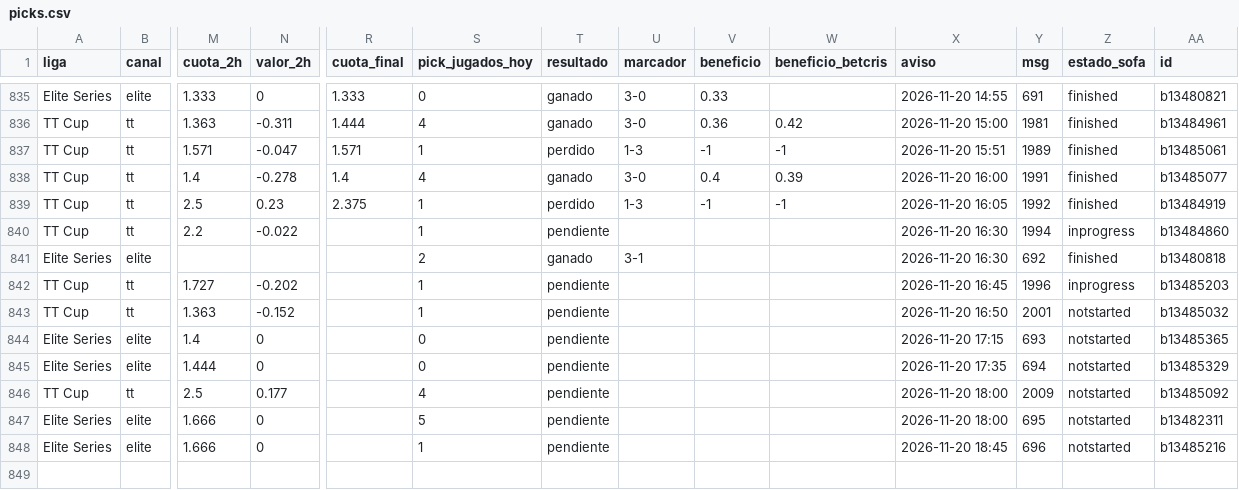
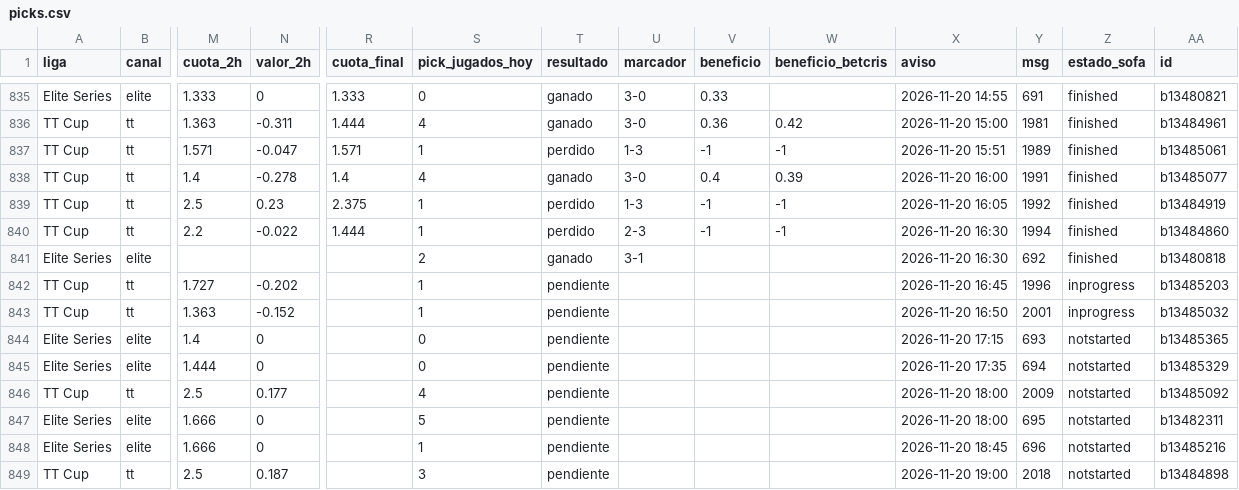
Before and after one commit to manuvaldespartera3-netizen/tt-multiliga, a CSV file: seguimiento/picks.csv, drawn as a sheet; only a part is shown, gaps mark what is left out; rows hold the shown columns only; the diff names each change by its address in the sheet, - before the commit and + after, or states it on an @@ line.

Commit message:
Seguimiento TT Cup

```diff
--- a/seguimiento/picks.csv
+++ b/seguimiento/picks.csv
-R840 (cuota_final): (empty)
+R840 (cuota_final): 1.444
-T840 (resultado): pendiente
+T840 (resultado): perdido
-U840 (marcador): (empty)
+U840 (marcador): 2-3
-V840 (beneficio): (empty)
+V840 (beneficio): -1
-W840 (beneficio_betcris): (empty)
+W840 (beneficio_betcris): -1
-Z840 (estado_sofa): inprogress
+Z840 (estado_sofa): finished
-Z843 (estado_sofa): notstarted
+Z843 (estado_sofa): inprogress
+row 849: TT Cup | tt | 2.5 | 0.187 |  | 3 | pendiente |  |  |  | 2026-11-20 19:00 | 2018 | notstarted | b13484898
```
Also changed, not shown: 1 other file.
